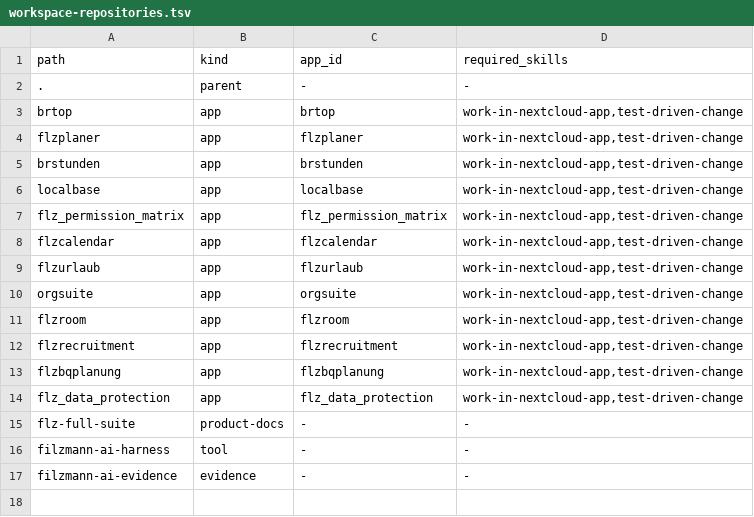
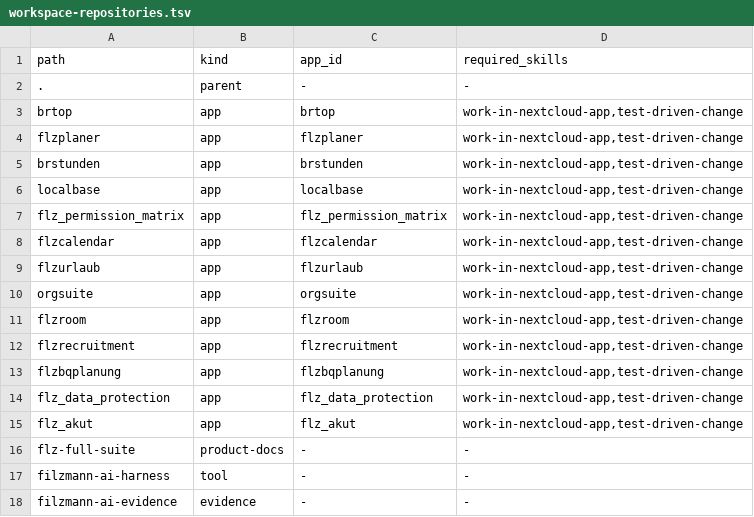
Before and after one commit to Filzmann/br-nextcloud-apps, a TSV file: config/workspace-repositories.tsv, drawn as a sheet.

Commit message:
test: register acute product catalog boundary

```diff
--- a/config/workspace-repositories.tsv
+++ b/config/workspace-repositories.tsv
@@ -14,2 +14,3 @@ flzbqplanung	app	flzbqplanung	work-in-nextcloud-app,test-driven-change
 flz_data_protection	app	flz_data_protection	work-in-nextcloud-app,test-driven-change
+flz_akut	app	flz_akut	work-in-nextcloud-app,test-driven-change
 flz-full-suite	product-docs	-	-
```
Also changed, not shown: 2 other files.
